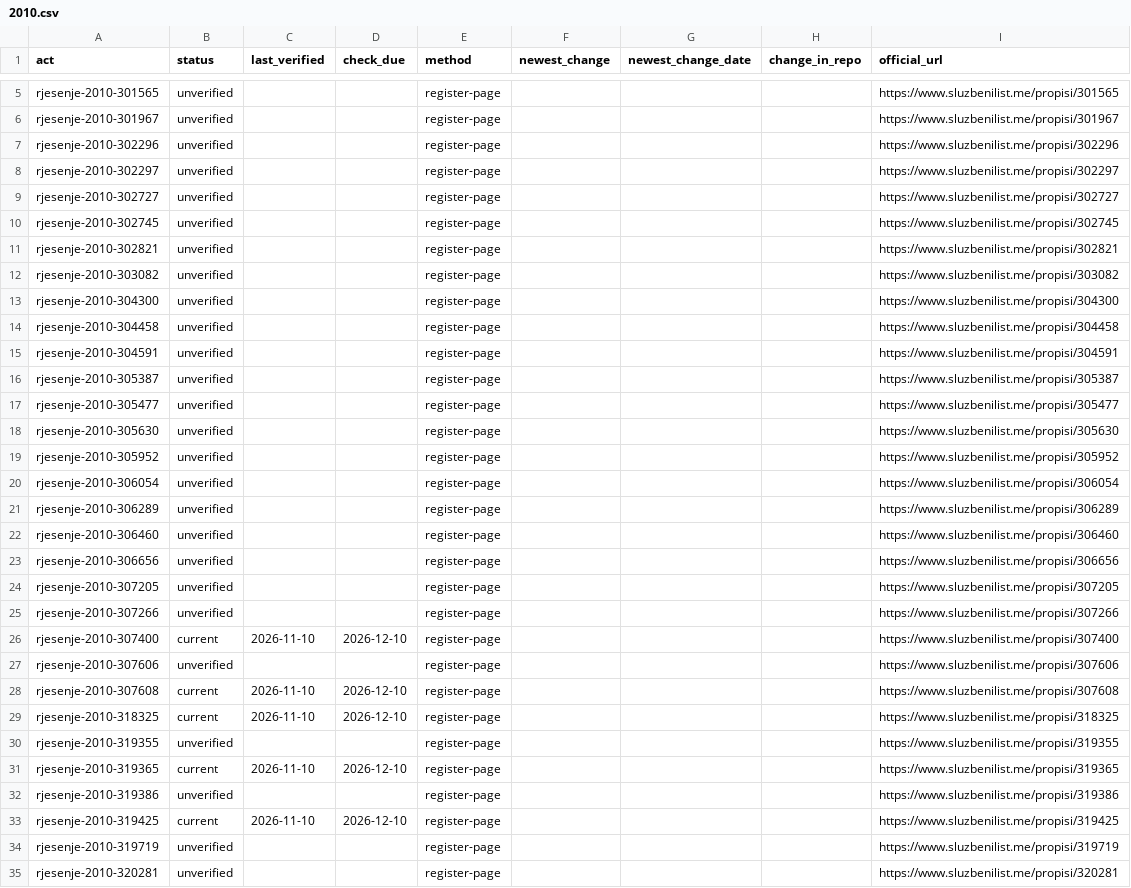
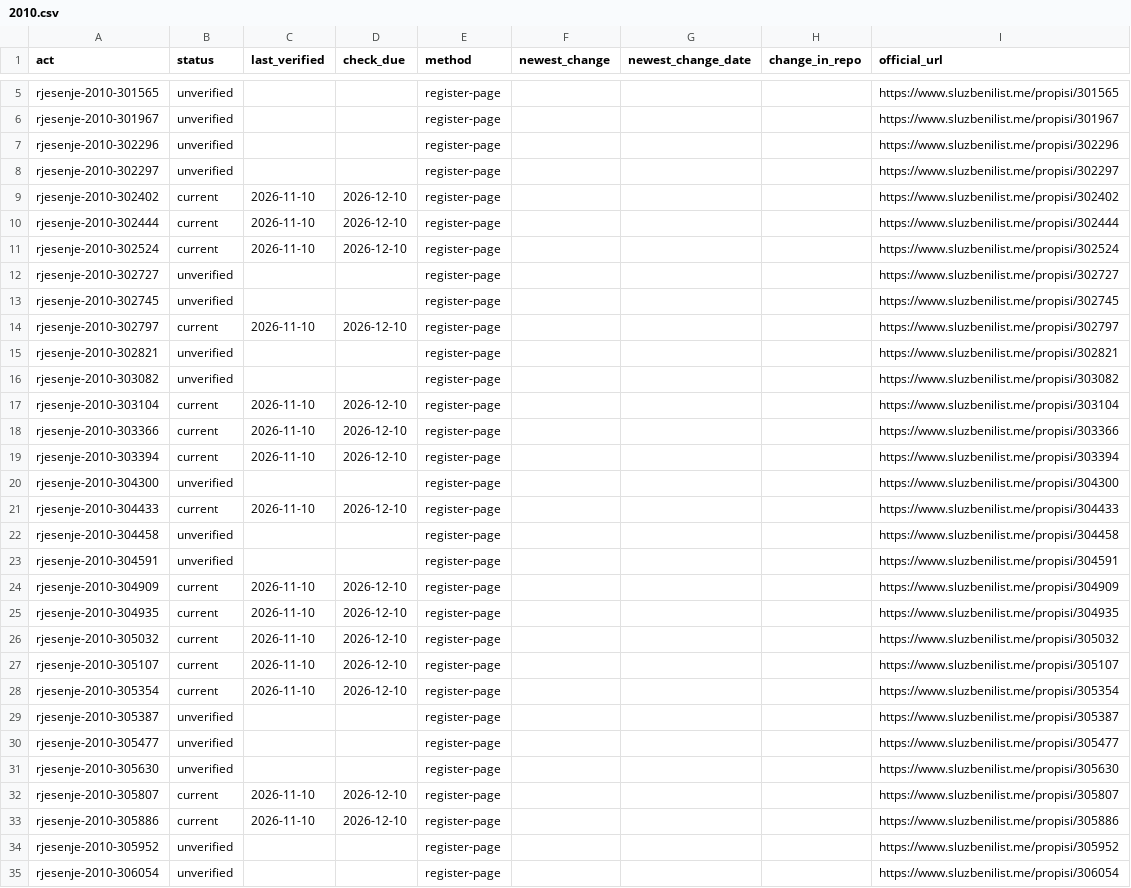
Before and after one commit to lexifina/montenegro-law, a CSV file: data/freshness/rjesenje/2010.csv, drawn as a sheet; only a part is shown, gaps mark what is left out; the shorter side is filled out with more unchanged rows; the diff covers the shown part only; the diff names each change by its address in the sheet, - before the commit and + after, or states it on an @@ line.

Commit message:
Freshness: checked against the official sources on 2026-11-10
Checked against the official sources: 2026-11-10; 8% of acts verified in the last 7 days, 8% in the last 30 ([data/freshness.json](data/freshness.json)).

```diff
--- a/data/freshness/rjesenje/2010.csv
+++ b/data/freshness/rjesenje/2010.csv
+row 9: rjesenje-2010-302402 | current | 2026-11-10 | 2026-12-10 | register-page |  |  |  | https://www.sluzbenilist.me/propisi/302402
+row 10: rjesenje-2010-302444 | current | 2026-11-10 | 2026-12-10 | register-page |  |  |  | https://www.sluzbenilist.me/propisi/302444
+row 11: rjesenje-2010-302524 | current | 2026-11-10 | 2026-12-10 | register-page |  |  |  | https://www.sluzbenilist.me/propisi/302524
+row 14: rjesenje-2010-302797 | current | 2026-11-10 | 2026-12-10 | register-page |  |  |  | https://www.sluzbenilist.me/propisi/302797
+row 17: rjesenje-2010-303104 | current | 2026-11-10 | 2026-12-10 | register-page |  |  |  | https://www.sluzbenilist.me/propisi/303104
+row 18: rjesenje-2010-303366 | current | 2026-11-10 | 2026-12-10 | register-page |  |  |  | https://www.sluzbenilist.me/propisi/303366
+row 19: rjesenje-2010-303394 | current | 2026-11-10 | 2026-12-10 | register-page |  |  |  | https://www.sluzbenilist.me/propisi/303394
+row 21: rjesenje-2010-304433 | current | 2026-11-10 | 2026-12-10 | register-page |  |  |  | https://www.sluzbenilist.me/propisi/304433
+row 24: rjesenje-2010-304909 | current | 2026-11-10 | 2026-12-10 | register-page |  |  |  | https://www.sluzbenilist.me/propisi/304909
+row 25: rjesenje-2010-304935 | current | 2026-11-10 | 2026-12-10 | register-page |  |  |  | https://www.sluzbenilist.me/propisi/304935
+row 26: rjesenje-2010-305032 | current | 2026-11-10 | 2026-12-10 | register-page |  |  |  | https://www.sluzbenilist.me/propisi/305032
+row 27: rjesenje-2010-305107 | current | 2026-11-10 | 2026-12-10 | register-page |  |  |  | https://www.sluzbenilist.me/propisi/305107
+row 28: rjesenje-2010-305354 | current | 2026-11-10 | 2026-12-10 | register-page |  |  |  | https://www.sluzbenilist.me/propisi/305354
+row 32: rjesenje-2010-305807 | current | 2026-11-10 | 2026-12-10 | register-page |  |  |  | https://www.sluzbenilist.me/propisi/305807
+row 33: rjesenje-2010-305886 | current | 2026-11-10 | 2026-12-10 | register-page |  |  |  | https://www.sluzbenilist.me/propisi/305886
```
Also changed, not shown: 3 added rows elsewhere in this file, data/freshness/odluka/2013.csv, data/freshness/rjesenje/2011.csv, 18 other files.
